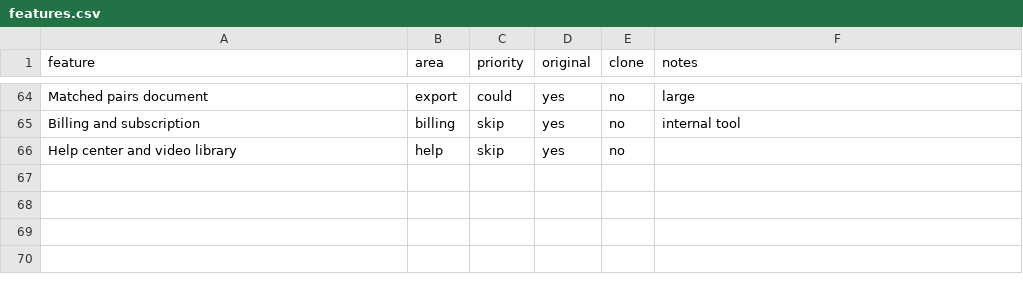
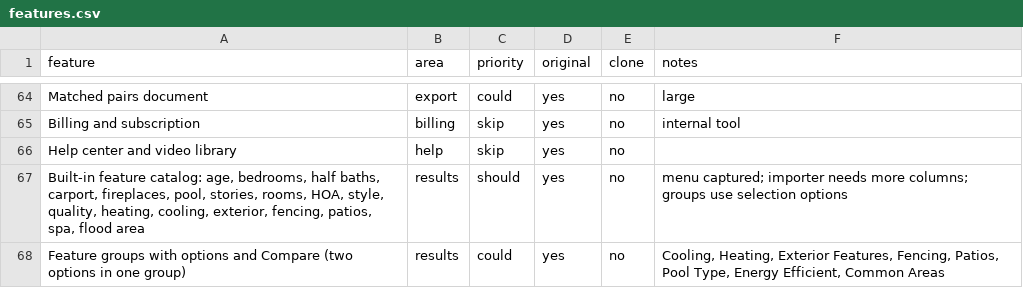
Before and after one commit to rgonzalez063/CLONEAPPGONZA, a CSV file: replica/features.csv, drawn as a sheet; only a part is shown, gaps mark what is left out; the diff names each change by its address in the sheet, - before the commit and + after, or states it on an @@ line.

```diff
--- a/replica/features.csv
+++ b/replica/features.csv
+row 67: Built-in feature catalog: age, bedrooms, half baths, carport, fireplaces, pool, stories, rooms, HOA, style, quality, heating, cooling, exterior, fencing, patios, spa, flood area | results | should | yes | no | menu captured; importer needs more columns; groups use selection options
+row 68: Feature groups with options and Compare (two options in one group) | results | could | yes | no | Cooling, Heating, Exterior Features, Fencing, Patios, Pool Type, Energy Efficient, Common Areas
```
Also changed, not shown: 1 other file.
